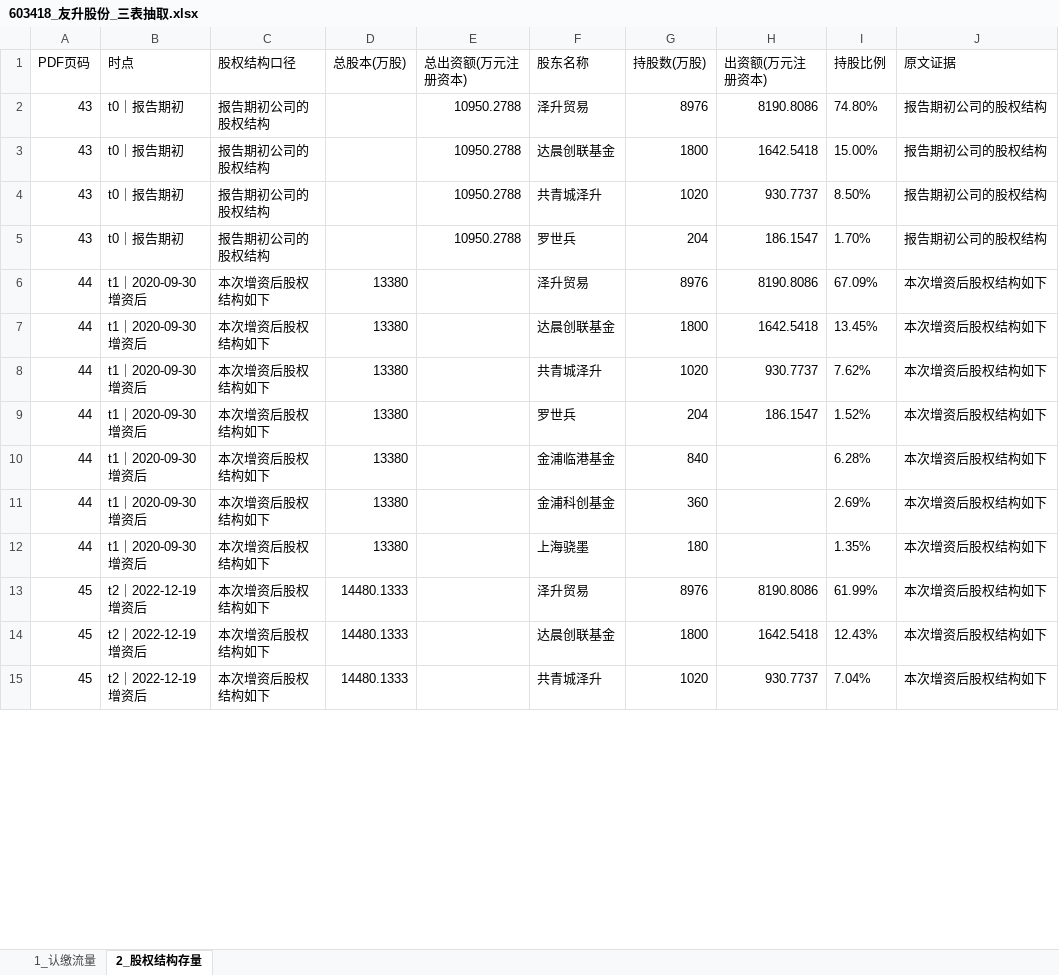
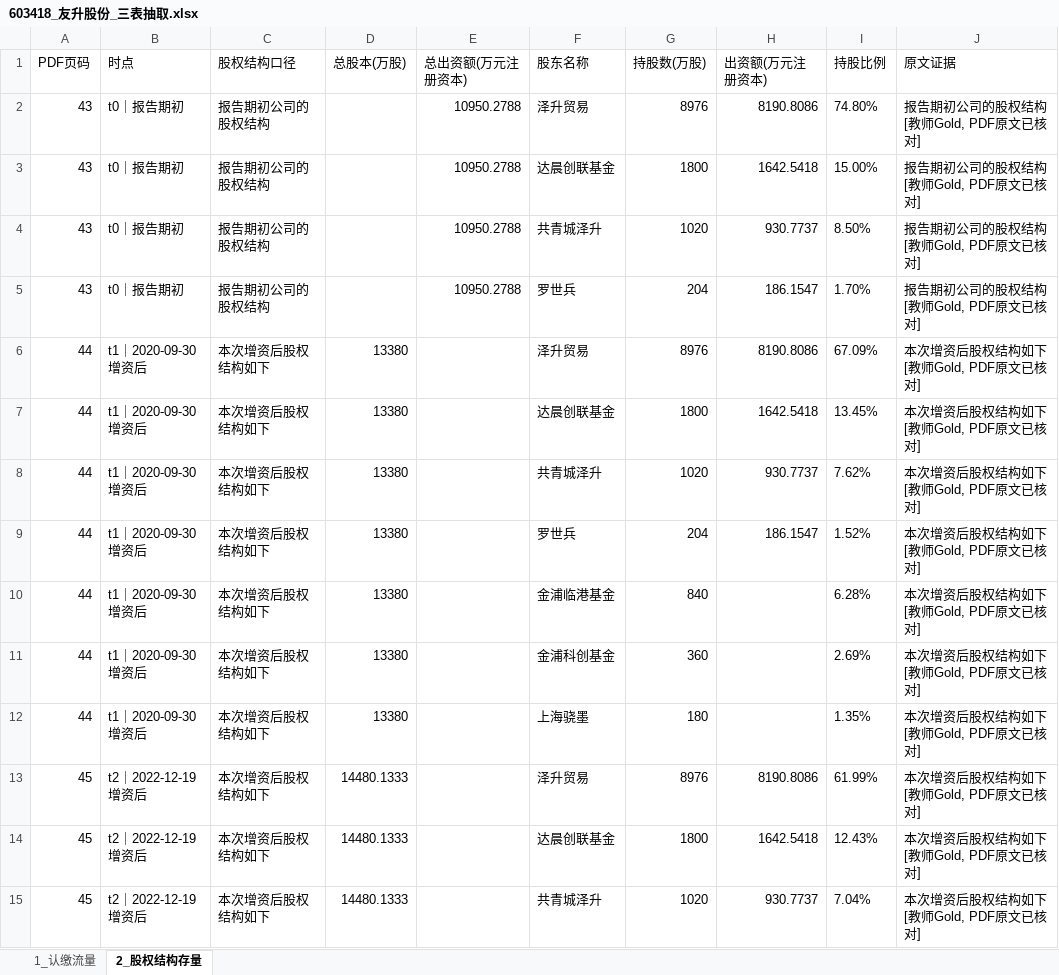
Before and after one commit to flyxx-pro/team-star, an Excel workbook: outputs/week2_excel/603418_友升股份_三表抽取.xlsx, sheet 2_股权结构存量, drawn as a sheet; only a part is shown; values as stored, in another font and other column widths than the file's, no borders; the diff covers the shown part only; the diff names each change by its address in the sheet, - before the commit and + after, or states it on an @@ line.

```diff
--- a/outputs/week2_excel/603418_友升股份_三表抽取.xlsx (sheet 2_股权结构存量)
+++ b/outputs/week2_excel/603418_友升股份_三表抽取.xlsx (sheet 2_股权结构存量)
-J2:J5 (原文证据): 报告期初公司的股权结构
+J2:J5 (原文证据): 报告期初公司的股权结构 [教师Gold, PDF原文已核对]
-J6:J15 (原文证据): 本次增资后股权结构如下
+J6:J15 (原文证据): 本次增资后股权结构如下 [教师Gold, PDF原文已核对]
```
Also changed, not shown: 14 edited cells elsewhere in this sheet, sheet 1_认缴流量, outputs/week2_excel/001282_三联锻造_三表抽取.xlsx, outputs/week2_excel/301563_云汉芯城_三表抽取.xlsx, 9 other files.
